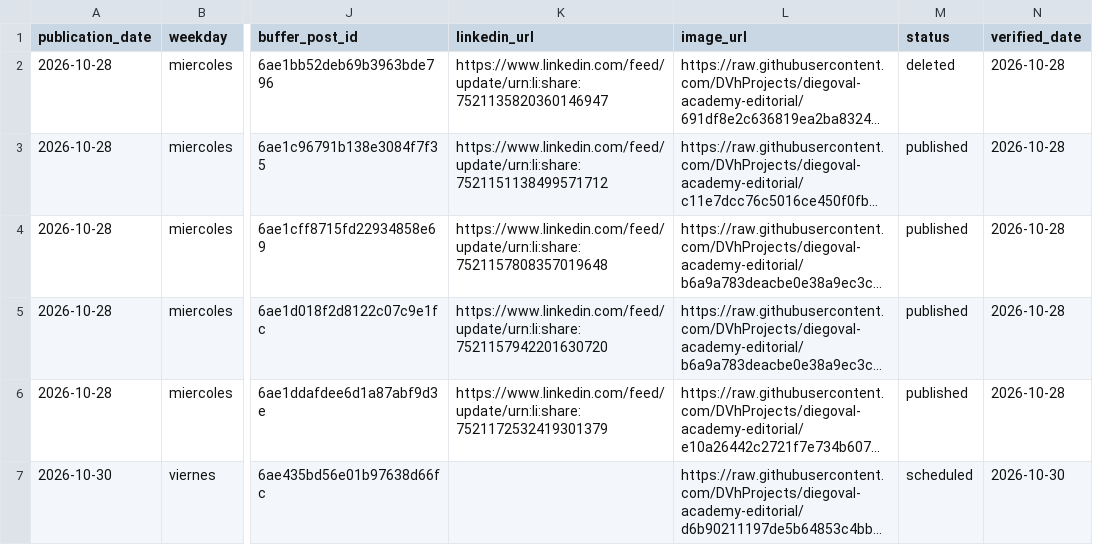
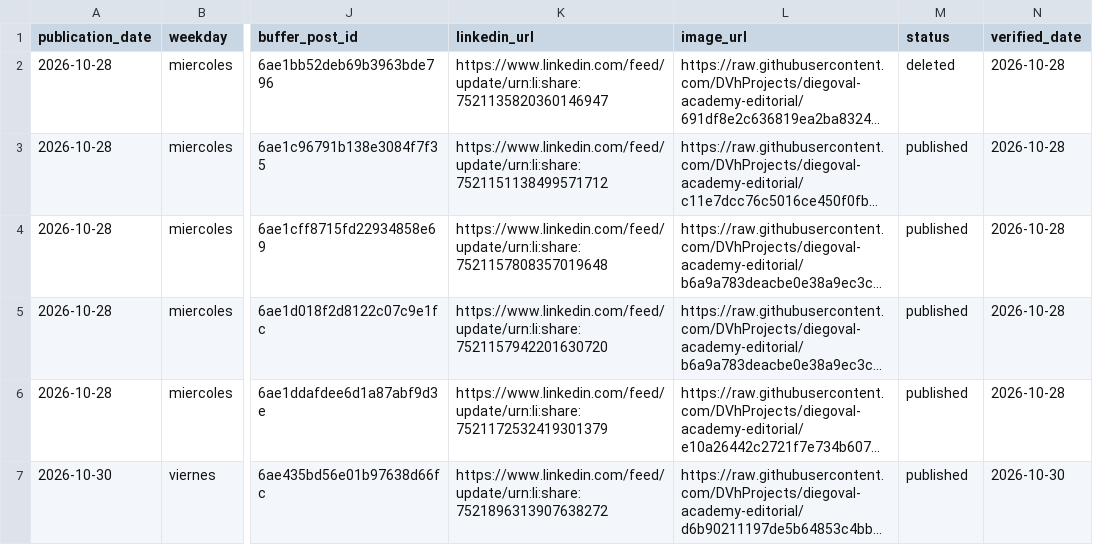
Before and after one commit to DVhProjects/diegoval-academy-editorial, a CSV file: data/publication_history.csv, drawn as a sheet; only a part is shown, gaps mark what is left out; long unchanged cells end in …; the diff names each change by its address in the sheet, - before the commit and + after, or states it on an @@ line.

```diff
--- a/data/publication_history.csv
+++ b/data/publication_history.csv
-K7 (linkedin_url): (empty)
+K7 (linkedin_url): https://www.linkedin.com/feed/update/urn:li:share:7521896313907638272
-M7 (status): scheduled
+M7 (status): published
```
